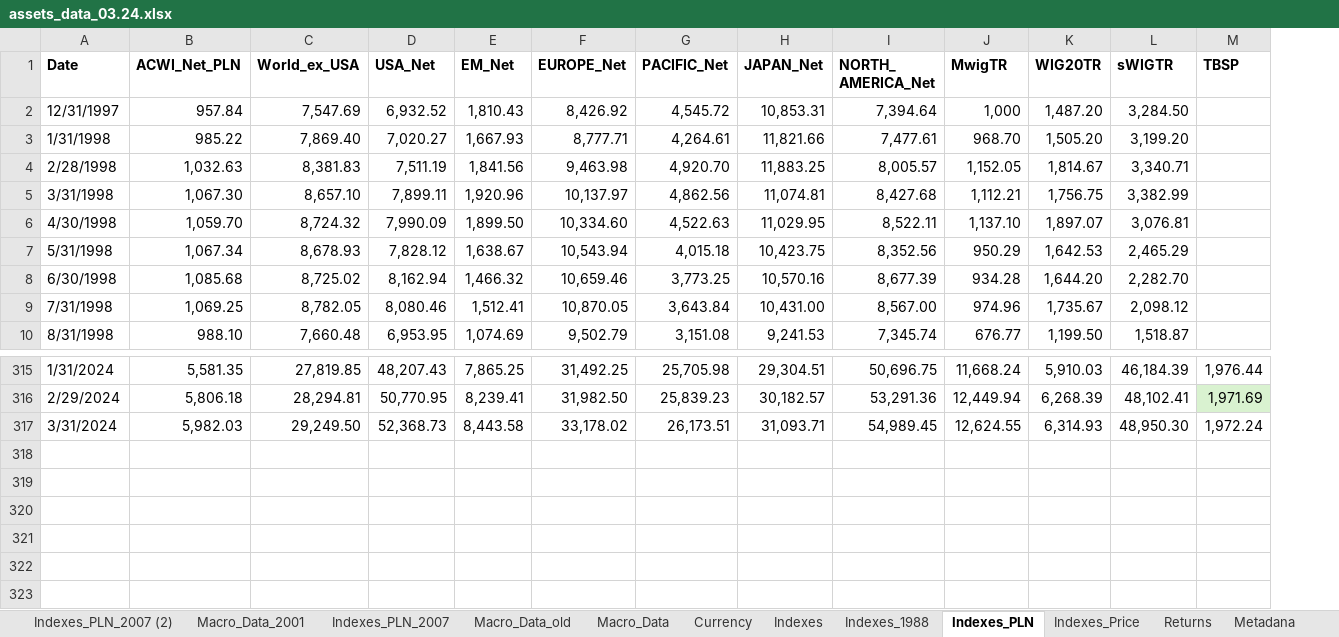
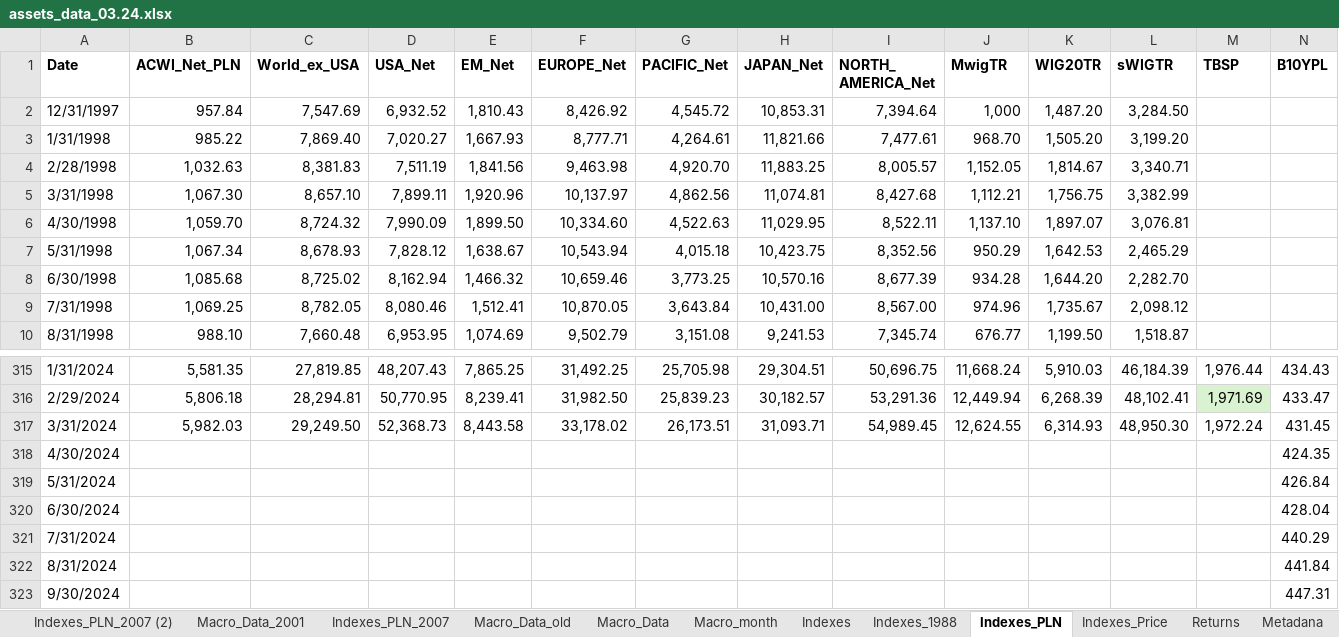
Before and after one commit to msz13/Goal-Based-Investing, an Excel workbook: julia_msp/data/assets_data_03.24.xlsx, sheet Indexes_PLN, drawn as a sheet; only a part is shown, gaps mark what is left out; values as stored, in another font and other column widths than the file's, no borders; the diff names each change by its address in the sheet, - before the commit and + after, or states it on an @@ line.

```diff
--- a/julia_msp/data/assets_data_03.24.xlsx (sheet Indexes_PLN)
+++ b/julia_msp/data/assets_data_03.24.xlsx (sheet Indexes_PLN)
-sheet tab: Currency
+sheet tab: Macro_month
+column N (B10YPL), rows 315-317: 434.43 | 433.47 | 431.45
+row 318: 4/30/2024 |  |  |  |  |  |  |  |  |  |  |  |  | 424.35
+row 319: 5/31/2024 |  |  |  |  |  |  |  |  |  |  |  |  | 426.84
+row 320: 6/30/2024 |  |  |  |  |  |  |  |  |  |  |  |  | 428.04
+row 321: 7/31/2024 |  |  |  |  |  |  |  |  |  |  |  |  | 440.29
+row 322: 8/31/2024 |  |  |  |  |  |  |  |  |  |  |  |  | 441.84
+row 323: 9/30/2024 |  |  |  |  |  |  |  |  |  |  |  |  | 447.31
```
Also changed, not shown: sheet Macro_month, formulas that keep their value, 9 other files.
